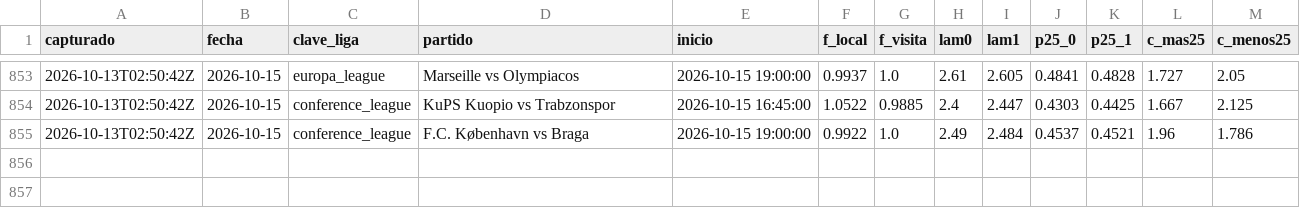
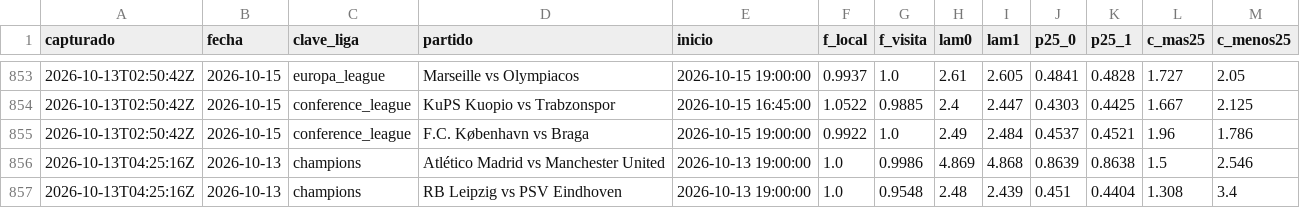
Before and after one commit to HectorMontiel/mundial-2026-predictor, a CSV file: senal_bajas.csv, drawn as a sheet; only a part is shown, gaps mark what is left out.

```diff
--- a/senal_bajas.csv
+++ b/senal_bajas.csv
@@ -855 +855,3 @@ capturado,fecha,clave_liga,partido,inicio,f_local,f_visita,lam0,lam1,p25_0,p25_1
 2026-10-13T02:50:42Z,2026-10-15,conference_league,F.C. København vs Braga,2026-10-15 19:00:00,0.9922,1.0,2.49,2.484,0.4537,0.4521,1.96,1.786
+2026-10-13T04:25:16Z,2026-10-13,champions,Atlético Madrid vs Manchester United,2026-10-13 19:00:00,1.0,0.9986,4.869,4.868,0.8639,0.8638,1.5,2.546
+2026-10-13T04:25:16Z,2026-10-13,champions,RB Leipzig vs PSV Eindhoven,2026-10-13 19:00:00,1.0,0.9548,2.48,2.439,0.451,0.4404,1.308,3.4
```
Also changed, not shown: analisis_seguimiento.csv, arriesgadas_seguimiento.csv, 20 other files.
